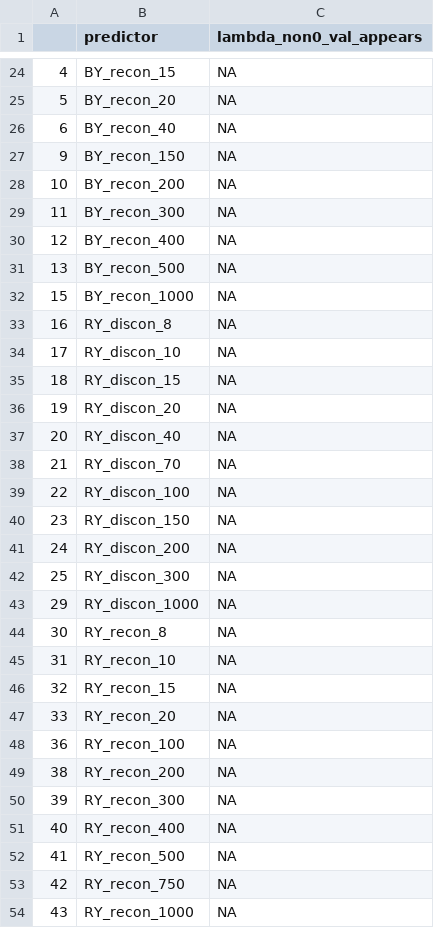
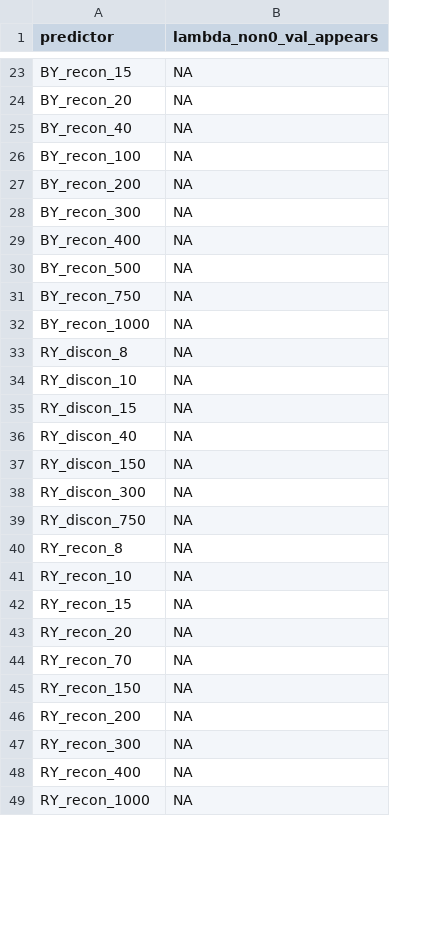
Before and after one commit to cmkouba/Fish_hydrometrics_MS, a CSV file: Graphics and Supplements/Supplemental Table 3. Coho Salmon Lasso Coefficients.csv, drawn as a sheet; only a part is shown, gaps mark what is left out; removed rows and columns are numbered as before the commit, all else as after; the diff covers the shown part only; the diff names each change by its address in the sheet, - before the commit and + after, or states it on an @@ line.

Commit message:
progress for lasso propogation and kbmp talk

```diff
--- a/Graphics and Supplements/Supplemental Table 3. Coho Salmon Lasso Coefficients.csv
+++ b/Graphics and Supplements/Supplemental Table 3. Coho Salmon Lasso Coefficients.csv
-column A, rows 24-35: 4 | 5 | 6 | 9 | 10 | 11 | 12 | 13 | 15 | 16 | 17 | 18; row 37: 20; row 40: 23; rows 42-51: 25 | 29 | 30 | 31 | 32 | 33 | 36 | 38 | 39 | 40; row 54: 43
-A26 (predictor): BY_recon_150
+A26 (predictor): BY_recon_100
+row 31: BY_recon_750 | NA
-row 36: 19 | RY_discon_20 | NA
-row 38: 21 | RY_discon_70 | NA
-row 39: 22 | RY_discon_100 | NA
-row 41: 24 | RY_discon_200 | NA
-A39 (predictor): RY_discon_1000
+A39 (predictor): RY_discon_750
+row 44: RY_recon_70 | NA
-A45 (predictor): RY_recon_100
+A45 (predictor): RY_recon_150
-row 52: 41 | RY_recon_500 | NA
-row 53: 42 | RY_recon_750 | NA
```
Also changed, not shown: 18 added rows, 29 removed rows and 6 edited cells elsewhere in this file, 15 other files.
